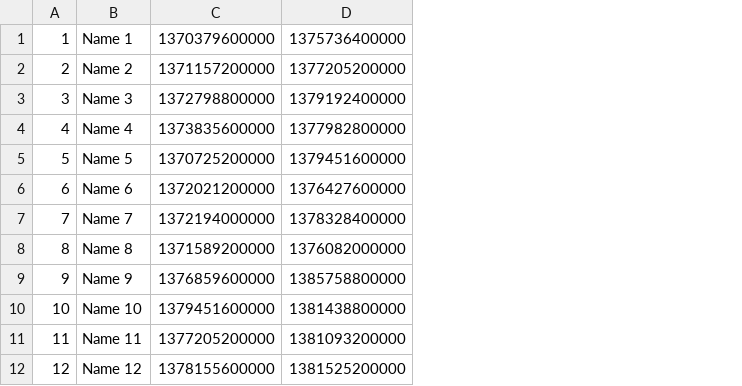
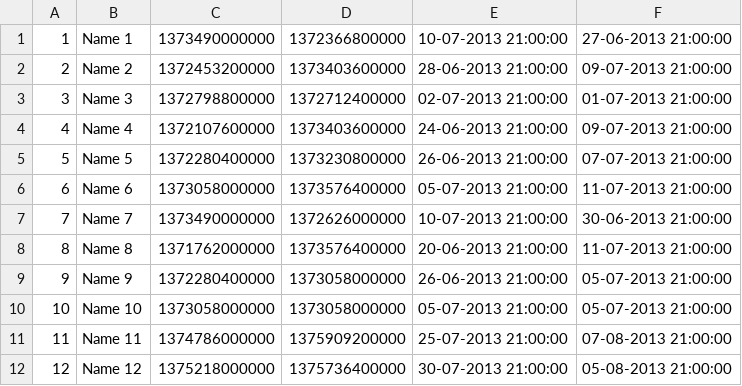
Before and after one commit to pavelboiko/mindship, a CSV file: server/array.csv, drawn as a sheet; only a part is shown; removed rows and columns are numbered as before the commit, all else as after; the diff covers the shown part only; the diff names each change by its address in the sheet, - before the commit and + after, or states it on an @@ line.

```diff
--- a/server/array.csv
+++ b/server/array.csv
-column C, rows 1-12: 1370379600000 | 1371157200000 | 1372798800000 | 1373835600000 | 1370725200000 | 1372021200000 | 1372194000000 | 1371589200000 | 1376859600000 | 1379451600000 | 1377205200000 | 1378155600000
-column D, rows 1-12: 1375736400000 | 1377205200000 | 1379192400000 | 1377982800000 | 1379451600000 | 1376427600000 | 1378328400000 | 1376082000000 | 1385758800000 | 1381438800000 | 1381093200000 | 1381525200000
+column C, rows 1-12: 1373490000000 | 1372453200000 | 1372798800000 | 1372107600000 | 1372280400000 | 1373058000000 | 1373490000000 | 1371762000000 | 1372280400000 | 1373058000000 | 1374786000000 | 1375218000000
+column D, rows 1-12: 1372366800000 | 1373403600000 | 1372712400000 | 1373403600000 | 1373230800000 | 1373576400000 | 1372626000000 | 1373576400000 | 1373058000000 | 1373058000000 | 1375909200000 | 1375736400000
+column E, rows 1-12: 10-07-2013 21:00:00 | 28-06-2013 21:00:00 | 02-07-2013 21:00:00 | 24-06-2013 21:00:00 | 26-06-2013 21:00:00 | 05-07-2013 21:00:00 | 10-07-2013 21:00:00 | 20-06-2013 21:00:00 | 26-06-2013 21:00:00 | 05-07-2013 21:00:00 | 25-07-2013 21:00:00 | 30-07-2013 21:00:00
+column F, rows 1-12: 27-06-2013 21:00:00 | 09-07-2013 21:00:00 | 01-07-2013 21:00:00 | 09-07-2013 21:00:00 | 07-07-2013 21:00:00 | 11-07-2013 21:00:00 | 30-06-2013 21:00:00 | 11-07-2013 21:00:00 | 05-07-2013 21:00:00 | 05-07-2013 21:00:00 | 07-08-2013 21:00:00 | 05-08-2013 21:00:00
```
Also changed, not shown: 32 removed rows elsewhere in this file, 4 other files.
